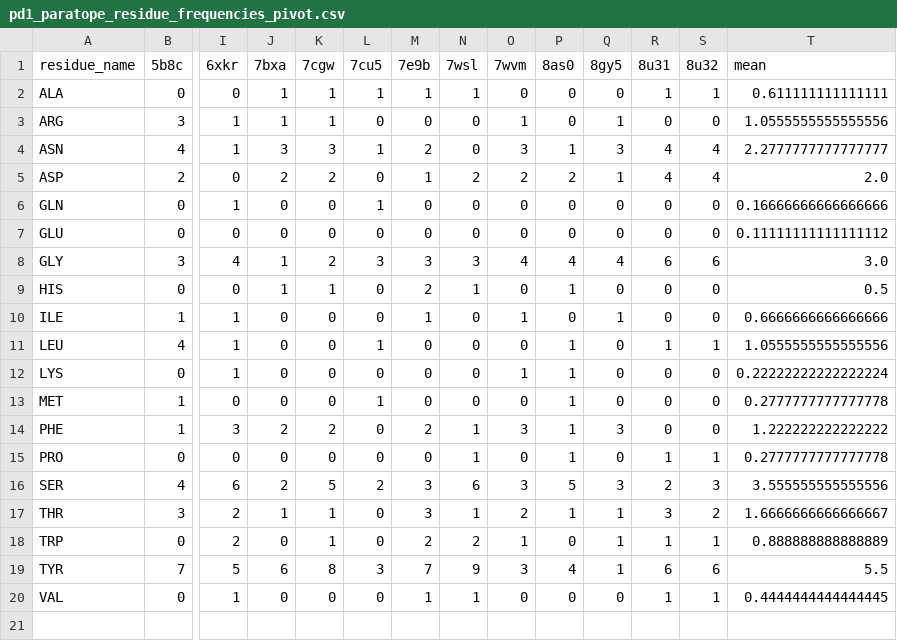
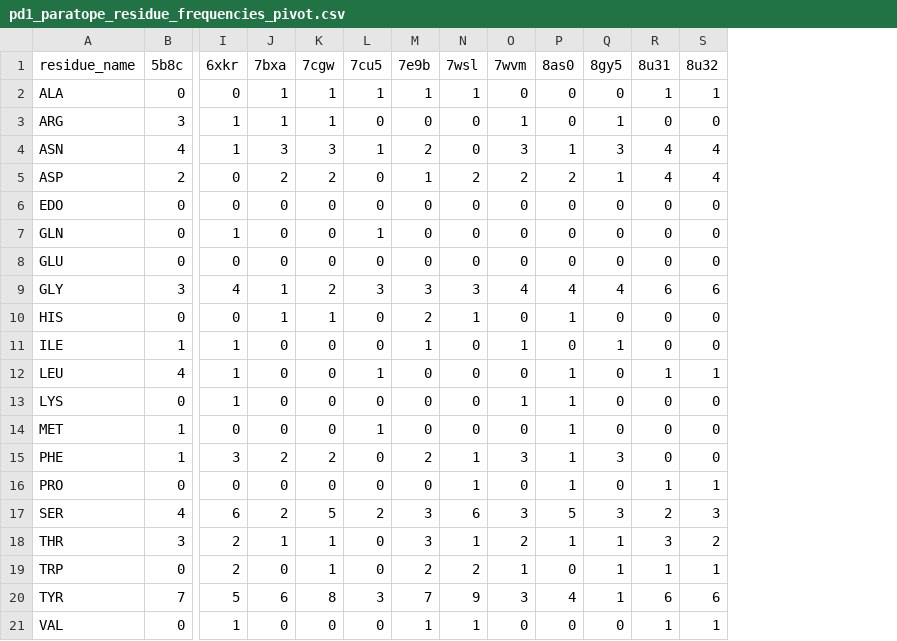
Before and after one commit to datascience-2025-group4/group04-team01, a CSV file: data/pd1/pd1_paratope_residue_frequencies_pivot.csv, drawn as a sheet; only a part is shown, gaps mark what is left out; removed rows and columns are numbered as before the commit, all else as after; rows hold the shown columns only; the diff names each change by its address in the sheet, - before the commit and + after, or states it on an @@ line.

```diff
--- a/data/pd1/pd1_paratope_residue_frequencies_pivot.csv
+++ b/data/pd1/pd1_paratope_residue_frequencies_pivot.csv
-column T (mean), rows 2-20: 0.611111111111111 | 1.0555555555555556 | 2.2777777777777777 | 2.0 | 0.16666666666666666 | 0.11111111111111112 | 3.0 | 0.5 | 0.6666666666666666 | 1.0555555555555556 | 0.22222222222222224 | 0.2777777777777778 | 1.222222222222222 | 0.2777777777777778 | 3.555555555555556 | 1.6666666666666667 | 0.888888888888889 | 5.5 | 0.4444444444444445
+row 6: EDO | 0 | 0 | 0 | 0 | 0 | 0 | 0 | 0 | 0 | 0 | 0 | 0
```
Also changed, not shown: data/pd1/pd1_paratope_residues.csv, 18 other files.
